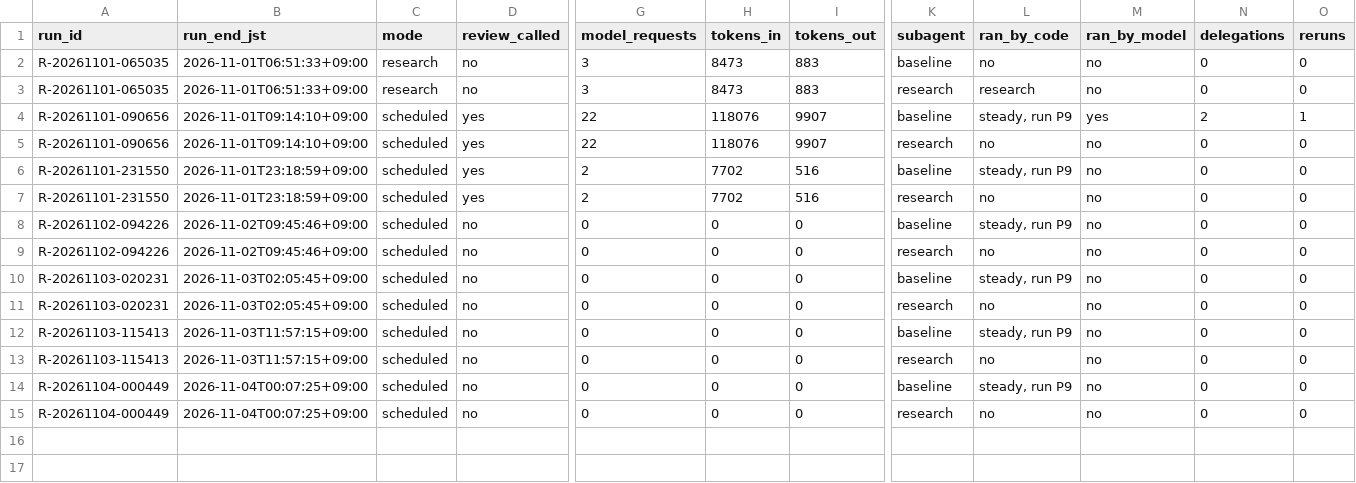
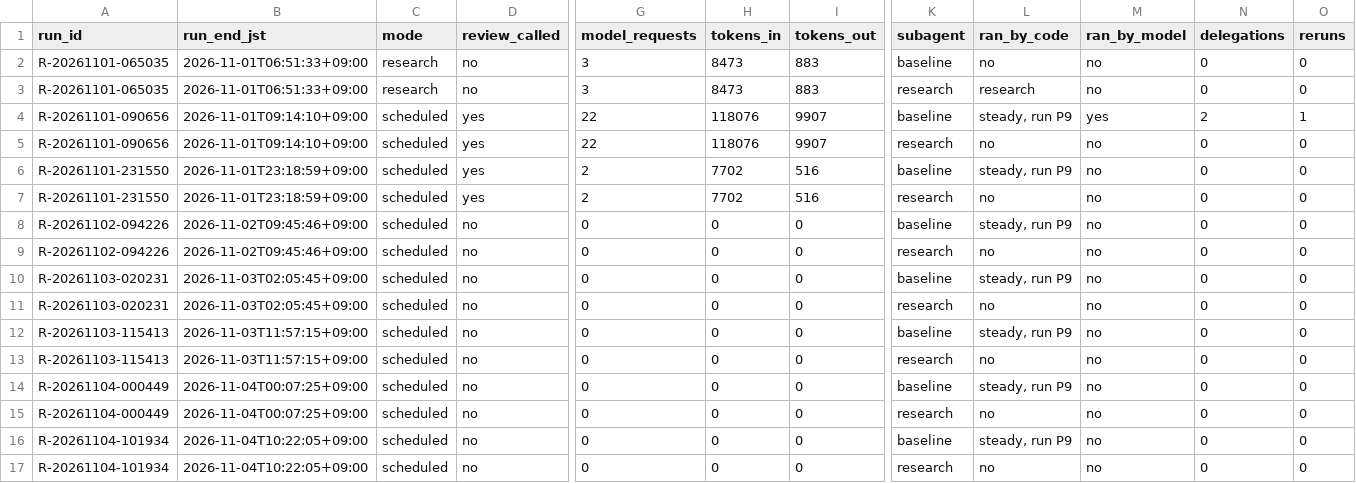
Before and after one commit to renishly/tsuchiya_holdings, a CSV file: v2/app/logs/debug_runs.csv, drawn as a sheet; only a part is shown, gaps mark what is left out; rows hold the shown columns only; the diff names each change by its address in the sheet, - before the commit and + after, or states it on an @@ line.

```diff
--- a/v2/app/logs/debug_runs.csv
+++ b/v2/app/logs/debug_runs.csv
+row 16: R-20261104-101934 | 2026-11-04T10:22:05+09:00 | scheduled | no | 0 | 0 | 0 | baseline | steady, run P9 | no | 0 | 0
+row 17: R-20261104-101934 | 2026-11-04T10:22:05+09:00 | scheduled | no | 0 | 0 | 0 | research | no | no | 0 | 0
```
Also changed, not shown: v2/app/state/agent_warnings.csv, 22 other files.
